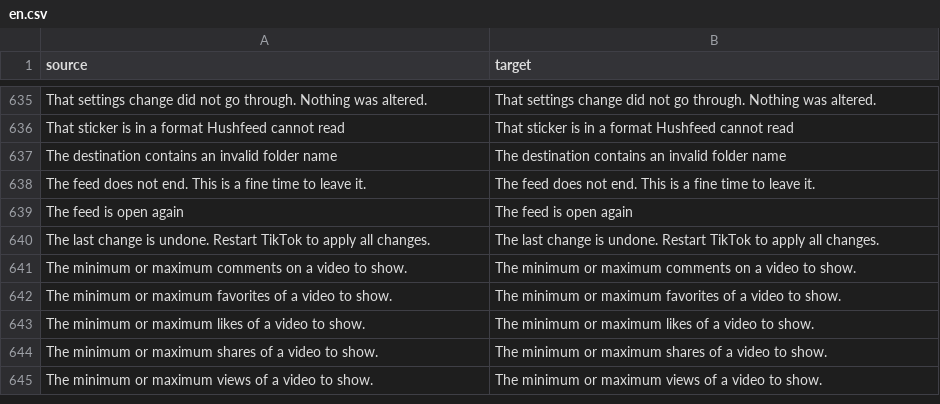
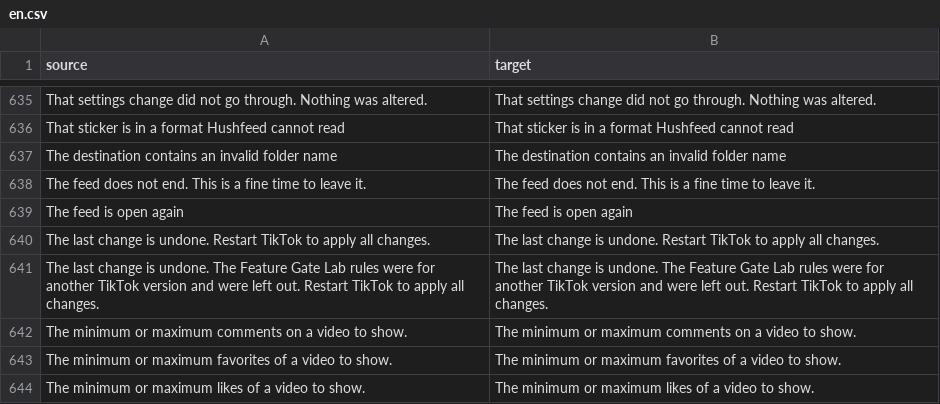
Before and after one commit to SysAdminDoc/hushfeed, a CSV file: extensions/tiktok/src/main/l10n/en.csv, drawn as a sheet; only a part is shown, gaps mark what is left out; the shorter side is filled out with more unchanged rows; the diff names each change by its address in the sheet, - before the commit and + after, or states it on an @@ line.

```diff
--- a/extensions/tiktok/src/main/l10n/en.csv
+++ b/extensions/tiktok/src/main/l10n/en.csv
+row 641: The last change is undone. The Feature Gate Lab rules were for another TikTok version and were left out. Restart TikTok to apply all changes. | The last change is undone. The Feature Gate Lab rules were for another TikTok version and were left out. Restart TikTok to apply all changes.
```
Also changed, not shown: extensions/tiktok/src/main/l10n/de.tsv, extensions/tiktok/src/main/l10n/es.tsv, 11 other files.
